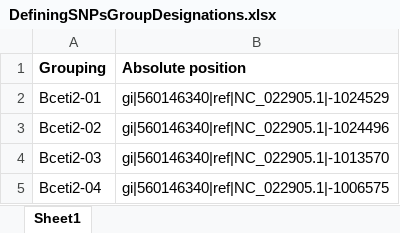
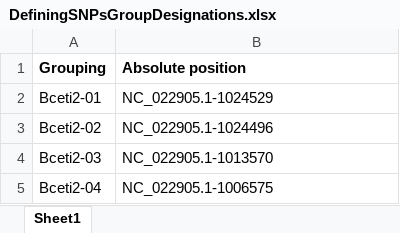
Before and after one commit to Viloleal/vSNP, an Excel workbook: dependencies/brucella/ceti2/script_dependents/DefiningSNPsGroupDesignations.xlsx, sheet Sheet1, drawn as a sheet; values as stored, in another font and other column widths than the file's, no borders; the diff names each change by its address in the sheet, - before the commit and + after, or states it on an @@ line.

Commit message:
ceti2

```diff
--- a/dependencies/brucella/ceti2/script_dependents/DefiningSNPsGroupDesignations.xlsx (sheet Sheet1)
+++ b/dependencies/brucella/ceti2/script_dependents/DefiningSNPsGroupDesignations.xlsx (sheet Sheet1)
-B2 (Absolute position): gi|560146340|ref|NC_022905.1|-1024529
+B2 (Absolute position): NC_022905.1-1024529
-B3 (Absolute position): gi|560146340|ref|NC_022905.1|-1024496
+B3 (Absolute position): NC_022905.1-1024496
-B4 (Absolute position): gi|560146340|ref|NC_022905.1|-1013570
+B4 (Absolute position): NC_022905.1-1013570
-B5 (Absolute position): gi|560146340|ref|NC_022905.1|-1006575
+B5 (Absolute position): NC_022905.1-1006575
```
Also changed, not shown: dependencies/brucella/ceti2/script_dependents/Filtered_Regions.xlsx, 4 other files.
